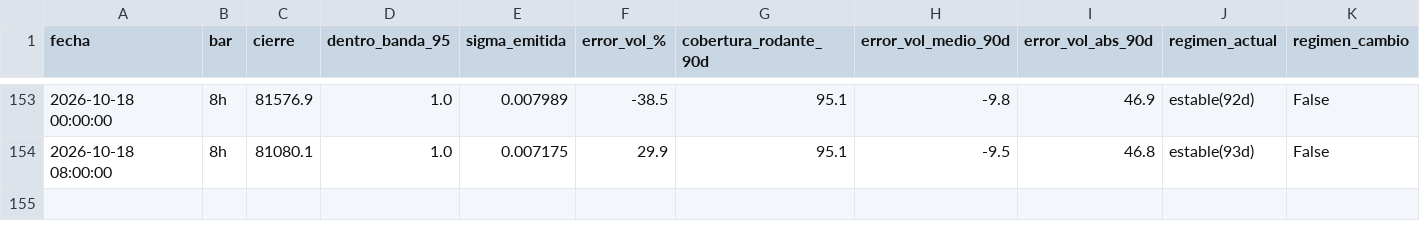
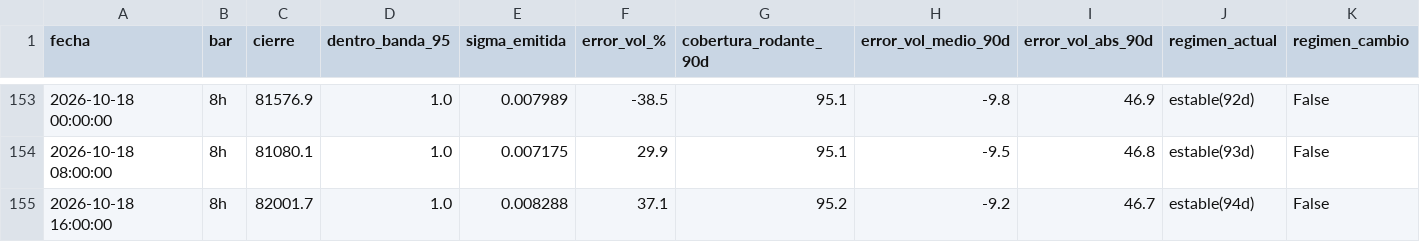
Before and after one commit to jwhinds74/btc-risk-bands, a CSV file: monitoring/health_log_8h.csv, drawn as a sheet; only a part is shown, gaps mark what is left out; rows hold the shown columns only; the diff names each change by its address in the sheet, - before the commit and + after, or states it on an @@ line.

Commit message:
monitor 8h: 2026-10-19 04:25

```diff
--- a/monitoring/health_log_8h.csv
+++ b/monitoring/health_log_8h.csv
+row 155: 2026-10-18 16:00:00 | 8h | 82001.7 | 1.0 | 0.008288 | 37.1 | 95.2 | -9.2 | 46.7 | estable(94d) | False
```
Also changed, not shown: btc_ohlcv_cache_8h.csv, 2 other files.
